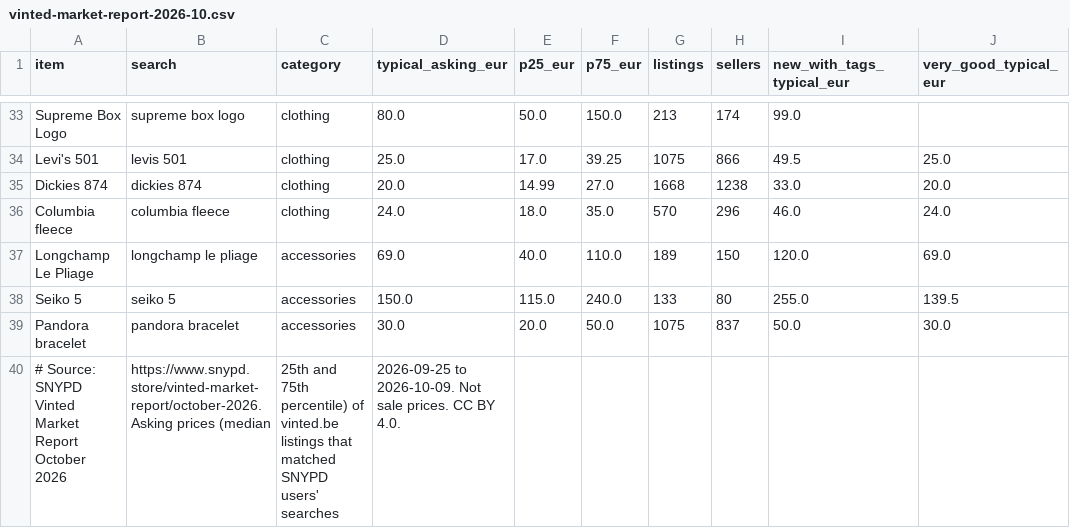
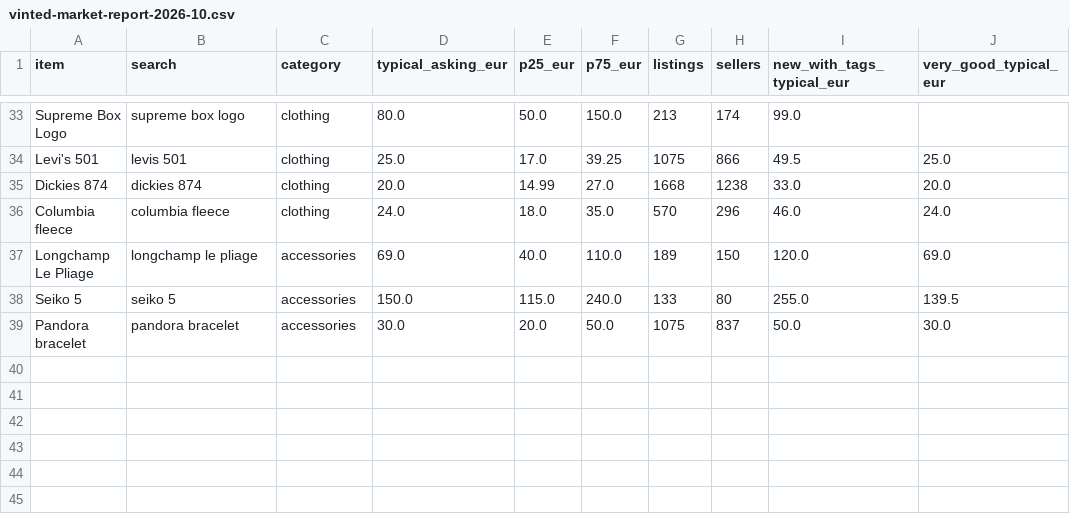
Before and after one commit to tanush0301/snypd-website, a CSV file: vinted-market-report-2026-10.csv, drawn as a sheet; only a part is shown, gaps mark what is left out; the diff names each change by its address in the sheet, - before the commit and + after, or states it on an @@ line.

```diff
--- a/vinted-market-report-2026-10.csv
+++ b/vinted-market-report-2026-10.csv
-row 40: # Source: SNYPD Vinted Market Report October 2026 | https://www.snypd.store/vinted-market-report/october-2026. Asking prices (median | 25th and 75th percentile) of vinted.be listings that matched SNYPD users' searches | 2026-09-25 to 2026-10-09. Not sale prices. CC BY 4.0.
```
Also changed, not shown: vinted-market-report-2026-11.csv, 14 other files.
